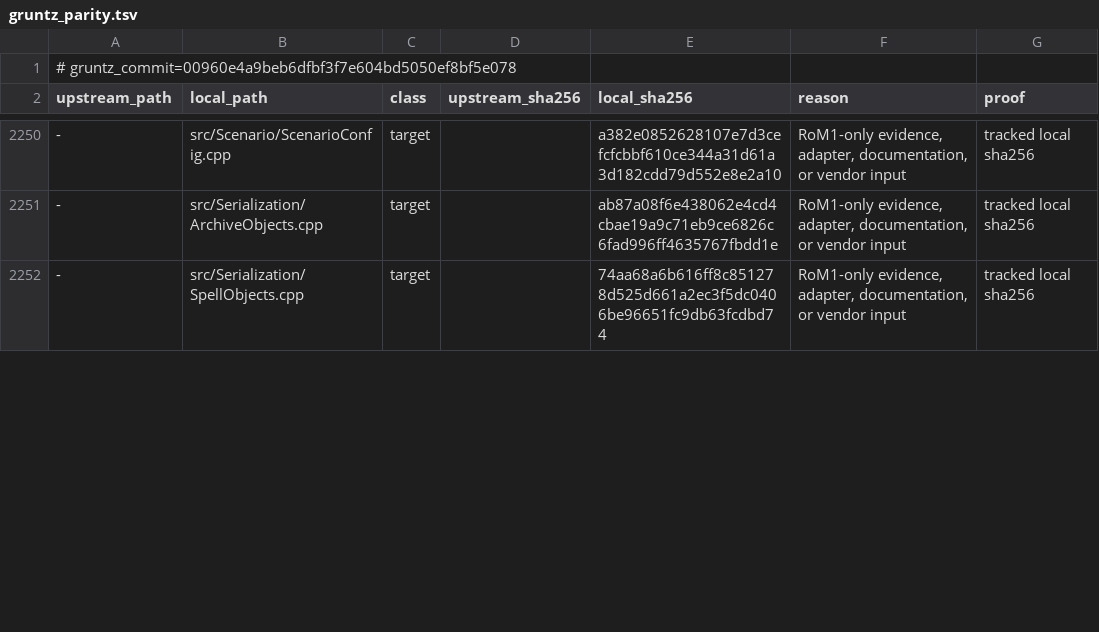
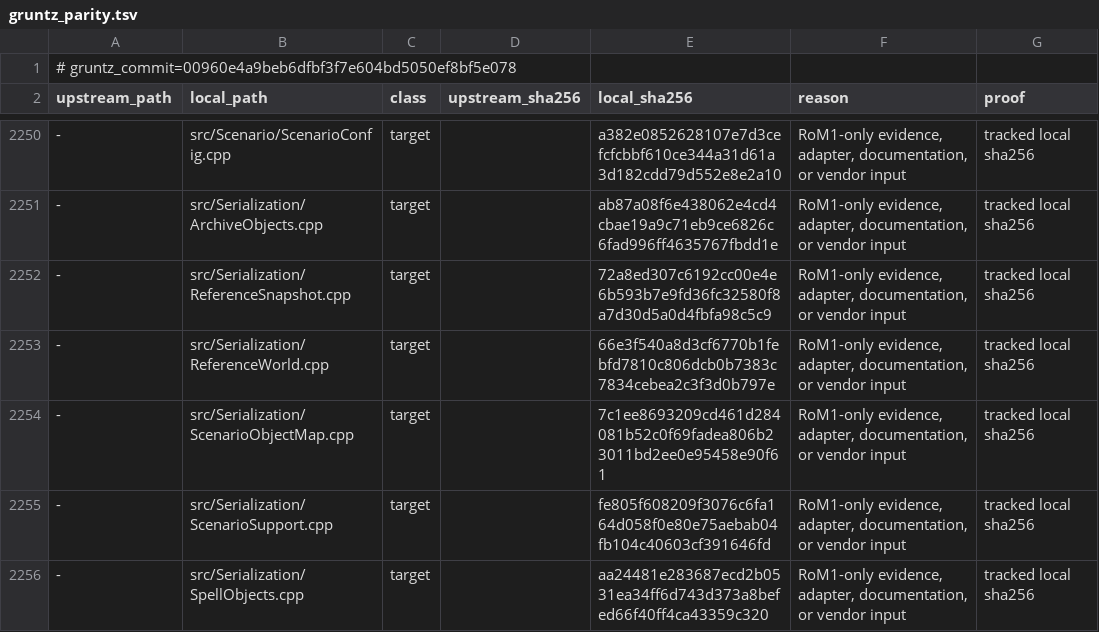
Before and after one commit to sushi-shi/rom1-decomp, a TSV file: config/gruntz_parity.tsv, drawn as a sheet; only a part is shown, gaps mark what is left out; addresses are those after the commit; the diff covers the shown part only; the diff names each change by its address in the sheet, - before the commit and + after, or states it on an @@ line.

```diff
--- a/config/gruntz_parity.tsv
+++ b/config/gruntz_parity.tsv
+row 2252: - | src/Serialization/ReferenceSnapshot.cpp | target |  | 72a8ed307c6192cc00e4e6b593b7e9fd36fc32580f8a7d30d5a0d4fbfa98c5c9 | RoM1-only evidence, adapter, documentation, or vendor input | tracked local sha256
+row 2253: - | src/Serialization/ReferenceWorld.cpp | target |  | 66e3f540a8d3cf6770b1febfd7810c806dcb0b7383c7834cebea2c3f3d0b797e | RoM1-only evidence, adapter, documentation, or vendor input | tracked local sha256
+row 2254: - | src/Serialization/ScenarioObjectMap.cpp | target |  | 7c1ee8693209cd461d284081b52c0f69fadea806b23011bd2ee0e95458e90f61 | RoM1-only evidence, adapter, documentation, or vendor input | tracked local sha256
+row 2255: - | src/Serialization/ScenarioSupport.cpp | target |  | fe805f608209f3076c6fa164d058f0e80e75aebab04fb104c40603cf391646fd | RoM1-only evidence, adapter, documentation, or vendor input | tracked local sha256
-E2256 (local_sha256): 74aa68a6b616ff8c851278d525d661a2ec3f5dc0406be96651fc9db63fcdbd74
+E2256 (local_sha256): aa24481e283687ecd2b0531ea34ff6d743d373a8befed66f40ff4ca43359c320
```
Also changed, not shown: 4 added rows, 1 removed row and 9 edited cells elsewhere in this file, config/match_baseline.tsv, config/retail/data.tsv, 16 other files.
